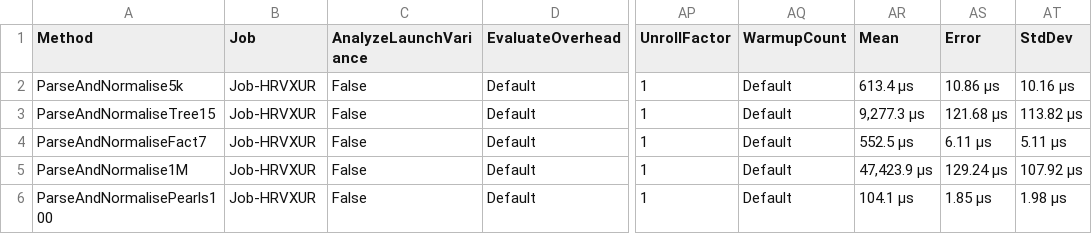
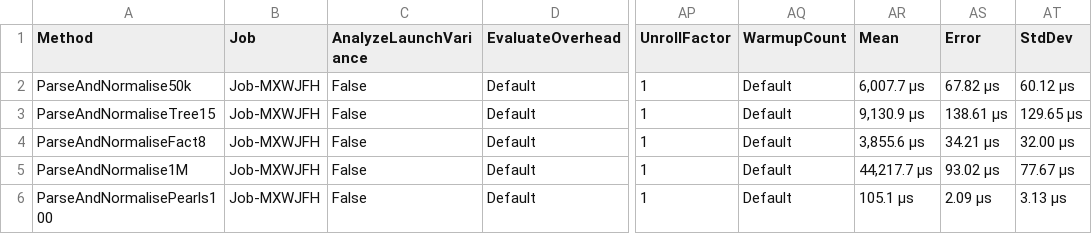
Before and after one commit to August-Alm/BUP, a CSV file: BenchmarkDotNet.Artifacts/results/BUP.Program.Benchmarks-report.csv, drawn as a sheet; only a part is shown, gaps mark what is left out; the diff names each change by its address in the sheet, - before the commit and + after, or states it on an @@ line.

```diff
--- a/BenchmarkDotNet.Artifacts/results/BUP.Program.Benchmarks-report.csv
+++ b/BenchmarkDotNet.Artifacts/results/BUP.Program.Benchmarks-report.csv
-A2 (Method): ParseAndNormalise5k
+A2 (Method): ParseAndNormalise50k
-B2:B6 (Job): Job-HRVXUR
+B2:B6 (Job): Job-MXWJFH
-AR2 (Mean): 613.4 μs
+AR2 (Mean): 6,007.7 μs
-AS2 (Error): 10.86 μs
+AS2 (Error): 67.82 μs
-AT2 (StdDev): 10.16 μs
+AT2 (StdDev): 60.12 μs
-AR3 (Mean): 9,277.3 μs
+AR3 (Mean): 9,130.9 μs
-AS3 (Error): 121.68 μs
+AS3 (Error): 138.61 μs
-AT3 (StdDev): 113.82 μs
+AT3 (StdDev): 129.65 μs
-A4 (Method): ParseAndNormaliseFact7
+A4 (Method): ParseAndNormaliseFact8
-AR4 (Mean): 552.5 μs
+AR4 (Mean): 3,855.6 μs
-AS4 (Error): 6.11 μs
+AS4 (Error): 34.21 μs
-AT4 (StdDev): 5.11 μs
+AT4 (StdDev): 32.00 μs
-AR5 (Mean): 47,423.9 μs
+AR5 (Mean): 44,217.7 μs
-AS5 (Error): 129.24 μs
+AS5 (Error): 93.02 μs
-AT5 (StdDev): 107.92 μs
+AT5 (StdDev): 77.67 μs
-AR6 (Mean): 104.1 μs
+AR6 (Mean): 105.1 μs
-AS6 (Error): 1.85 μs
+AS6 (Error): 2.09 μs
-AT6 (StdDev): 1.98 μs
+AT6 (StdDev): 3.13 μs
```
Also changed, not shown: BenchmarkDotNet.Artifacts/results/BUP.Hoas.Benchmarks-report.csv, 52 other files.
